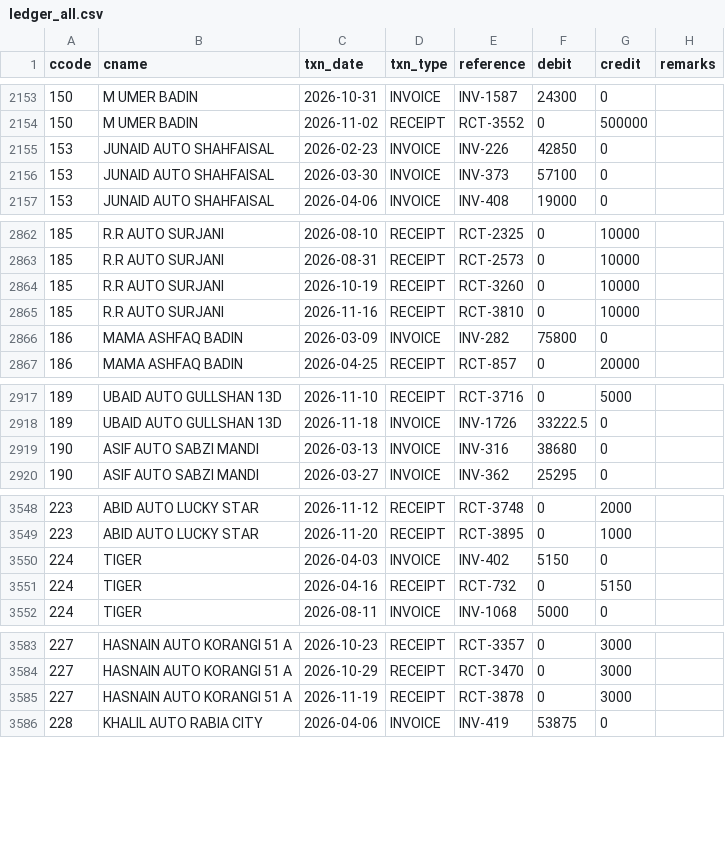
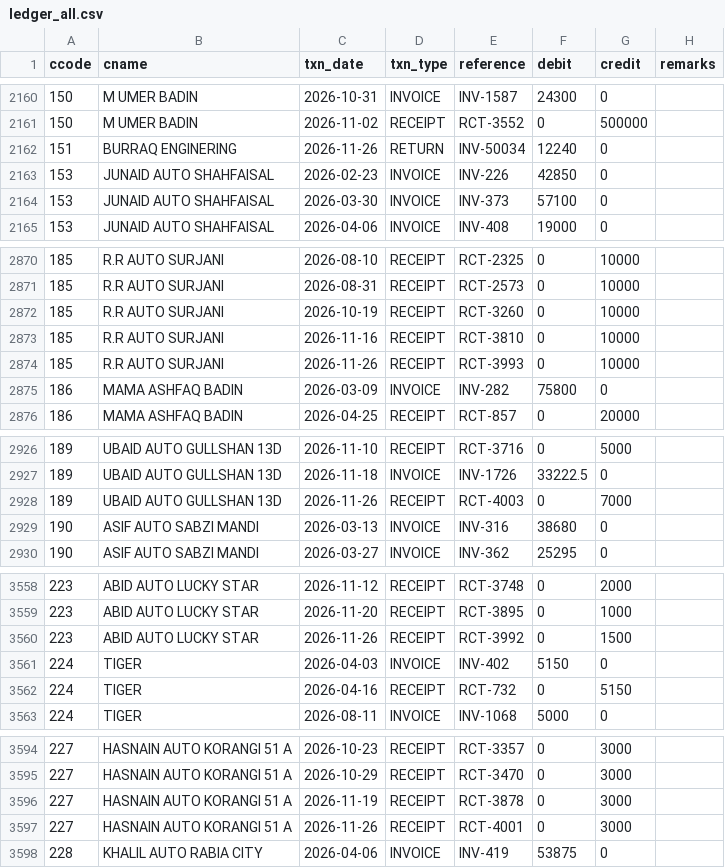
Before and after one commit to ahmedvohrra/zip1_naveed_daily_EXPORT, a CSV file: ledger_all.csv, drawn as a sheet; only a part is shown, gaps mark what is left out; the diff covers the shown part only; the diff names each change by its address in the sheet, - before the commit and + after, or states it on an @@ line.

```diff
--- a/ledger_all.csv
+++ b/ledger_all.csv
+row 2162: 151 | BURRAQ ENGINERING | 2026-11-26 | RETURN | INV-50034 | 12240 | 0
+row 2874: 185 | R.R AUTO SURJANI | 2026-11-26 | RECEIPT | RCT-3993 | 0 | 10000
+row 2928: 189 | UBAID AUTO GULLSHAN 13D | 2026-11-26 | RECEIPT | RCT-4003 | 0 | 7000
+row 3560: 223 | ABID AUTO LUCKY STAR | 2026-11-26 | RECEIPT | RCT-3992 | 0 | 1500
+row 3597: 227 | HASNAIN AUTO KORANGI 51 A | 2026-11-26 | RECEIPT | RCT-4001 | 0 | 3000
```
Also changed, not shown: 22 added rows and 1 removed row elsewhere in this file, invoice_lines.csv, ledger_naveed.csv, 21 other files.
